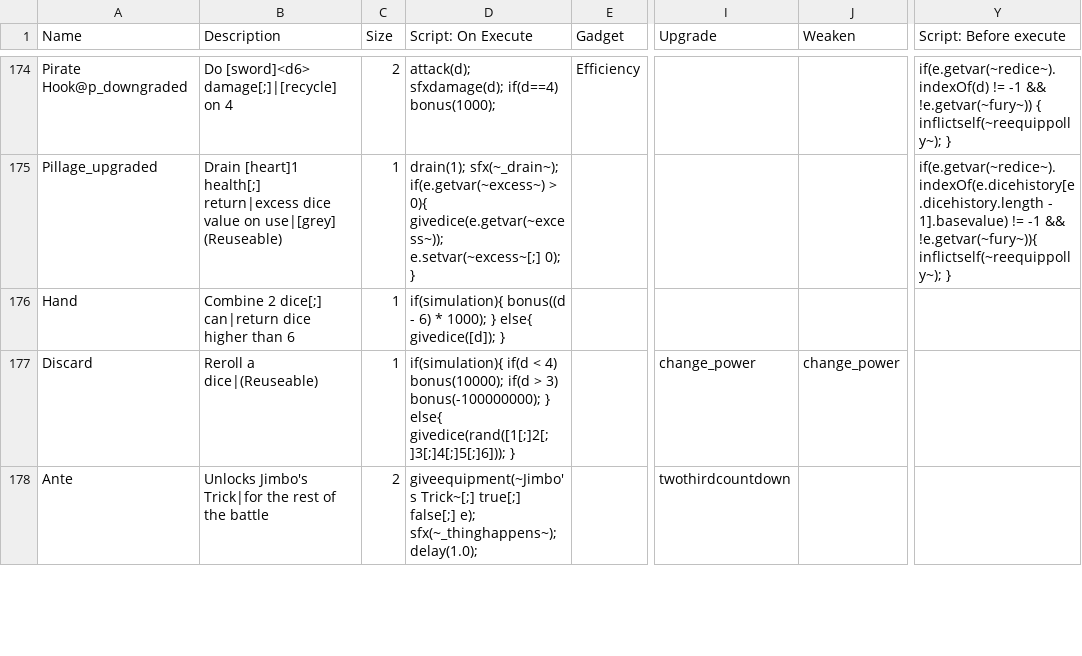
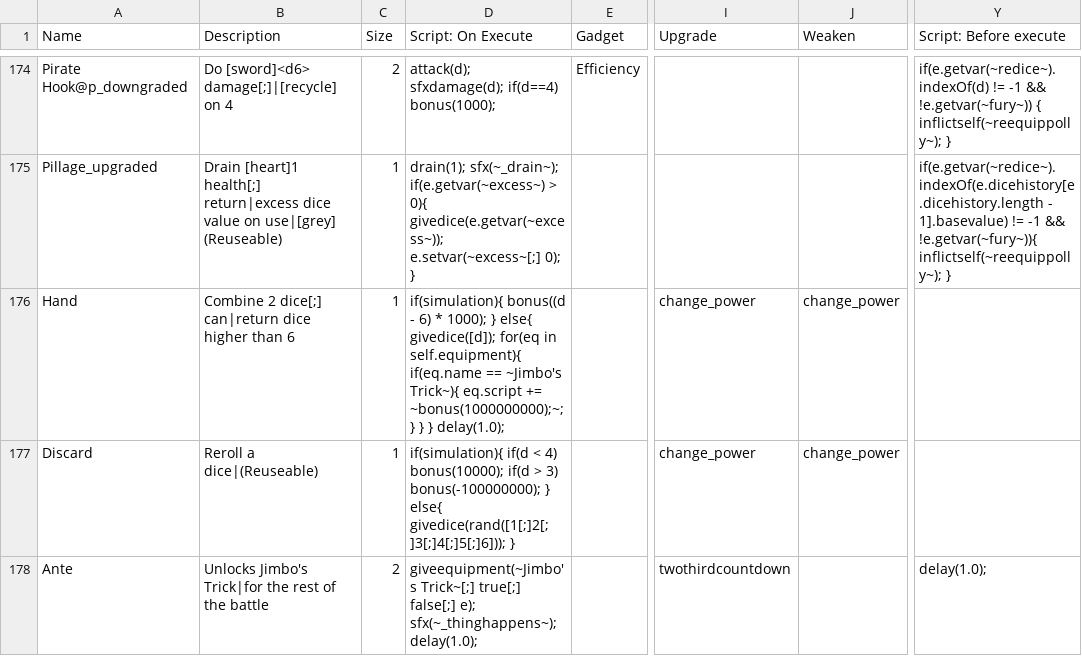
Before and after one commit to Polly224/pollymod, a CSV file: _append/data/text/equipment.csv, drawn as a sheet; only a part is shown, gaps mark what is left out; the diff covers the shown part only; the diff names each change by its address in the sheet, - before the commit and + after, or states it on an @@ line.

```diff
--- a/_append/data/text/equipment.csv
+++ b/_append/data/text/equipment.csv
-D176 (Script: On Execute): …else{ givedice([d]); }
+D176 (Script: On Execute): …else{ givedice([d]); for(eq in self.equipment){ if(eq.name == ~Jimbo's Trick~){ eq.script += ~bonus(1000000000);~; } } } delay(1.0);
-I176 (Upgrade): (empty)
+I176 (Upgrade): change_power
-J176 (Weaken): (empty)
+J176 (Weaken): change_power
-Y178 (Script: Before execute): (empty)
+Y178 (Script: Before execute): delay(1.0);
```
Also changed, not shown: 2 added rows and 6 edited cells elsewhere in this file, _append/data/text/fighters.csv, _append/data/text/statuseffects.csv.
